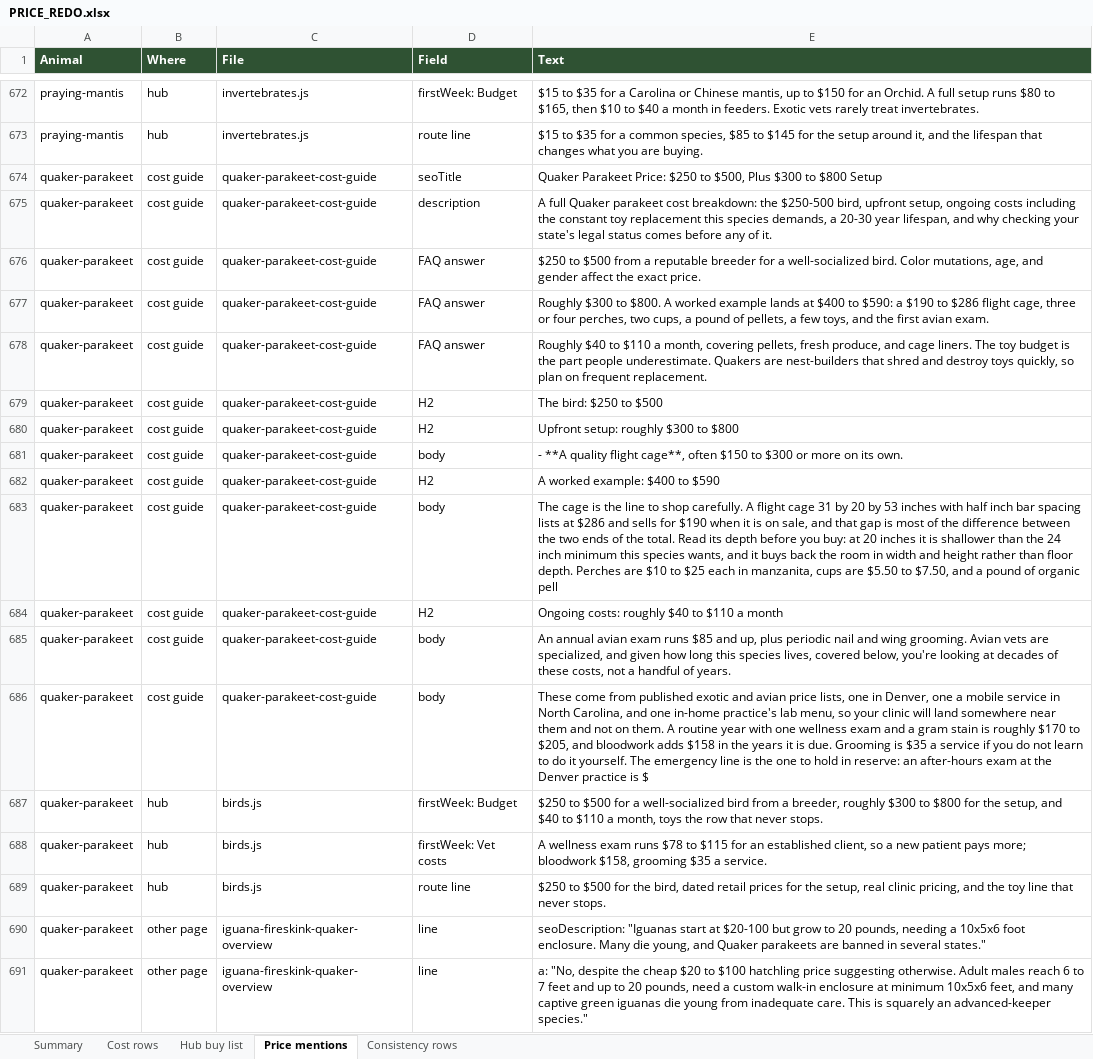
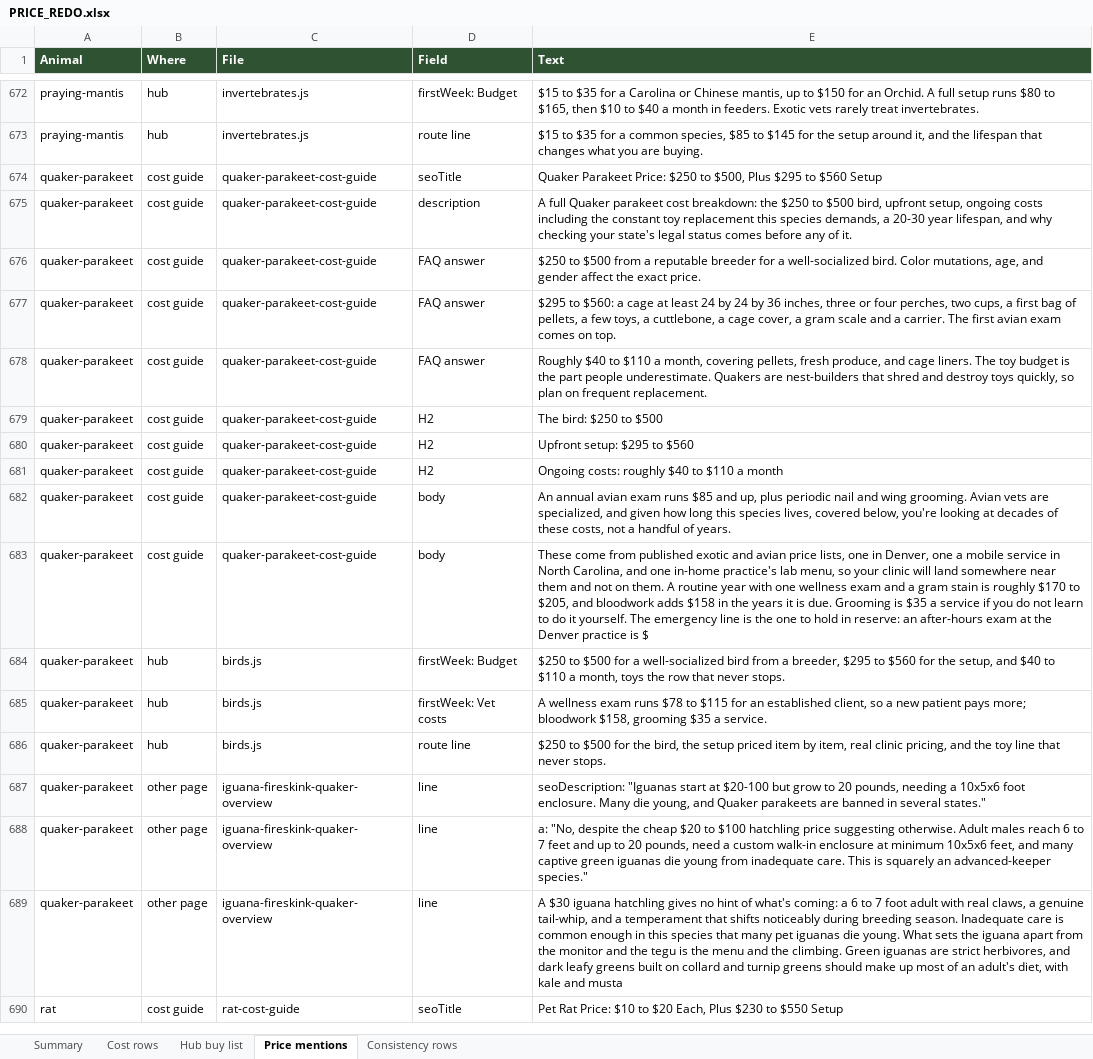
Before and after one commit to mrd1030/beastlyfactss, an Excel workbook: PRICE_REDO.xlsx, sheet Price mentions, drawn as a sheet; only a part is shown, gaps mark what is left out; the shorter side is filled out with more unchanged rows; values as stored, in another font and other column widths than the file's, no borders; removed rows and columns are numbered as before the commit, all else as after; the diff names each change by its address in the sheet, - before the commit and + after, or states it on an @@ line.

```diff
--- a/PRICE_REDO.xlsx (sheet Price mentions)
+++ b/PRICE_REDO.xlsx (sheet Price mentions)
-E674 (Text): …$500, Plus $300 to $800 Setup
+E674 (Text): …$500, Plus $295 to $560 Setup
-E675 (Text): …breakdown: the $250-500 bird, upfront…
+E675 (Text): …breakdown: the $250 to $500 bird, upfront…
-E677 (Text): Roughly $300 to $800. A worked example lands at $400 to $590: a $190 to $286 flight cage, three or four perches, two cups, a pound of pellets, a few toys, and the first avian exam.
+E677 (Text): $295 to $560: a cage at least 24 by 24 by 36 inches, three or four perches, two cups, a first bag of pellets, a few toys, a cuttlebone, a cage cover, a gram scale and a carrier. The first avian exam comes on top.
-E680 (Text): Upfront setup: roughly $300 to $800
+E680 (Text): Upfront setup: $295 to $560
-row 681: quaker-parakeet | cost guide | quaker-parakeet-cost-guide | body | - **A quality flight cage**, often $150 to $300 or more on its own.
-row 682: quaker-parakeet | cost guide | quaker-parakeet-cost-guide | H2 | A worked example: $400 to $590
-row 683: quaker-parakeet | cost guide | quaker-parakeet-cost-guide | body | The cage is the line to shop carefully. A flight cage 31 by 20 by 53 inches with half inch bar spacing lists at $286 and sells for $190 when it is on sale, and that gap is most of the difference between the two ends of the total. Read its depth before you buy: at 20 inches it is shallower than the 24 inch minimum this species wants, and it buys back the room in width and height rather than floor depth. Perches are $10 to $25 each in manzanita, cups are $5.50 to $7.50, and a pound of organic pell
-E684 (Text): …a breeder, roughly $300 to $800 for the…
+E684 (Text): …a breeder, $295 to $560 for the…
-E686 (Text): …the bird, dated retail prices for the setup, real clinic…
+E686 (Text): …the bird, the setup priced item by item, real clinic…
```
Also changed, not shown: sheet Cost rows, sheet Hub buy list, sheet Summary, 9 other files.
